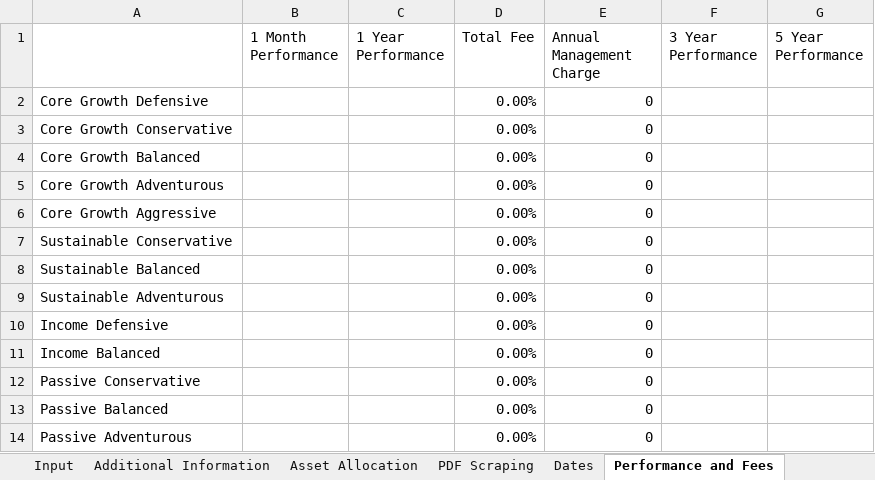
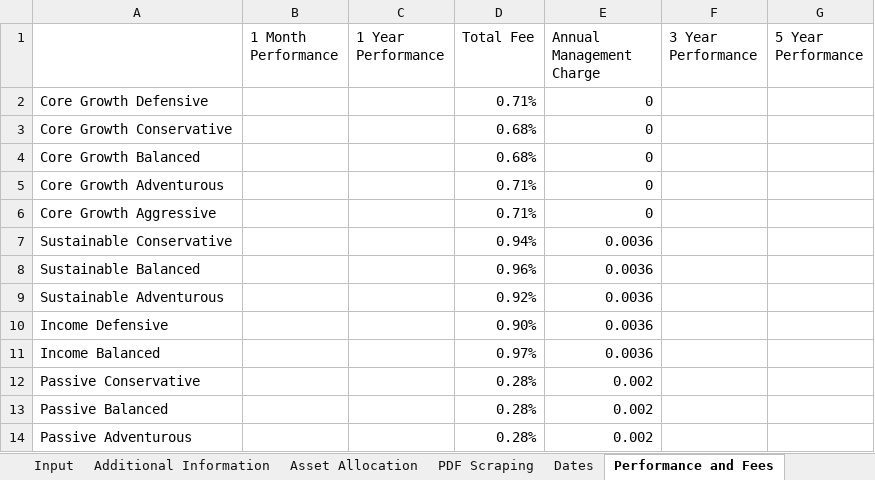
Before and after one commit to PashaBiker/pdf_scraping, an Excel workbook: 19_milestone/Pacific Asset Management/Pacific Asset Management.xlsm, sheet Performance and Fees, drawn as a sheet; values as stored, in another font and other column widths than the file's, no borders; the diff names each change by its address in the sheet, - before the commit and + after, or states it on an @@ line.

```diff
--- a/19_milestone/Pacific Asset Management/Pacific Asset Management.xlsm (sheet Performance and Fees)
+++ b/19_milestone/Pacific Asset Management/Pacific Asset Management.xlsm (sheet Performance and Fees)
-D2 (Total Fee): 0.00%
+D2 (Total Fee): 0.71%
-D3:D4 (Total Fee): 0.00%
+D3:D4 (Total Fee): 0.68%
-D5:D6 (Total Fee): 0.00%
+D5:D6 (Total Fee): 0.71%
-D7 (Total Fee): 0.00%
+D7 (Total Fee): 0.94%
-E7:E11 (Annual Management Charge): 0
+E7:E11 (Annual Management Charge): 0.0036
-D8 (Total Fee): 0.00%
+D8 (Total Fee): 0.96%
-D9 (Total Fee): 0.00%
+D9 (Total Fee): 0.92%
-D10 (Total Fee): 0.00%
+D10 (Total Fee): 0.90%
-D11 (Total Fee): 0.00%
+D11 (Total Fee): 0.97%
-D12:D14 (Total Fee): 0.00%
+D12:D14 (Total Fee): 0.28%
-E12:E14 (Annual Management Charge): 0
+E12:E14 (Annual Management Charge): 0.002
```
Also changed, not shown: sheet Asset Allocation, sheet Broad Asset Allocation, sheet Additional Information, sheet Equity Regional Allocation, sheet PDF Scraping, sheet Input, 2 more sheets, 17 other files.
